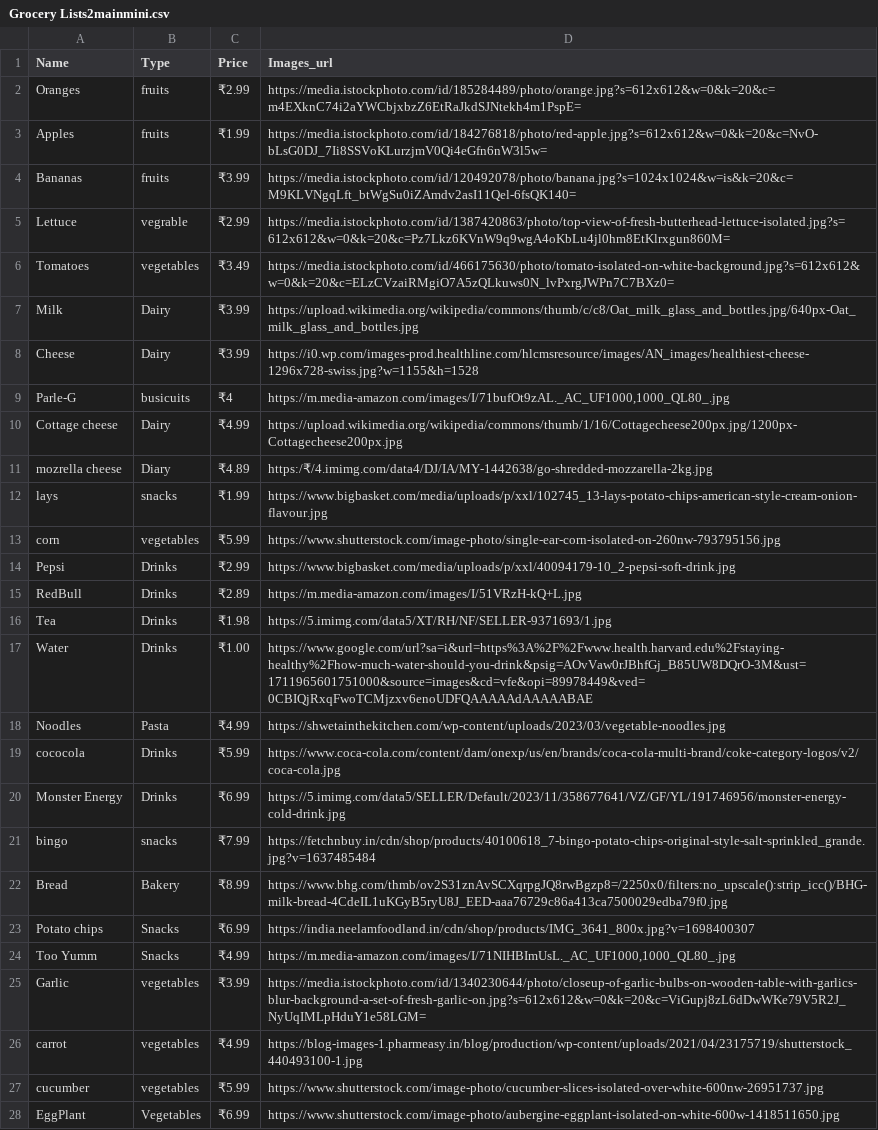
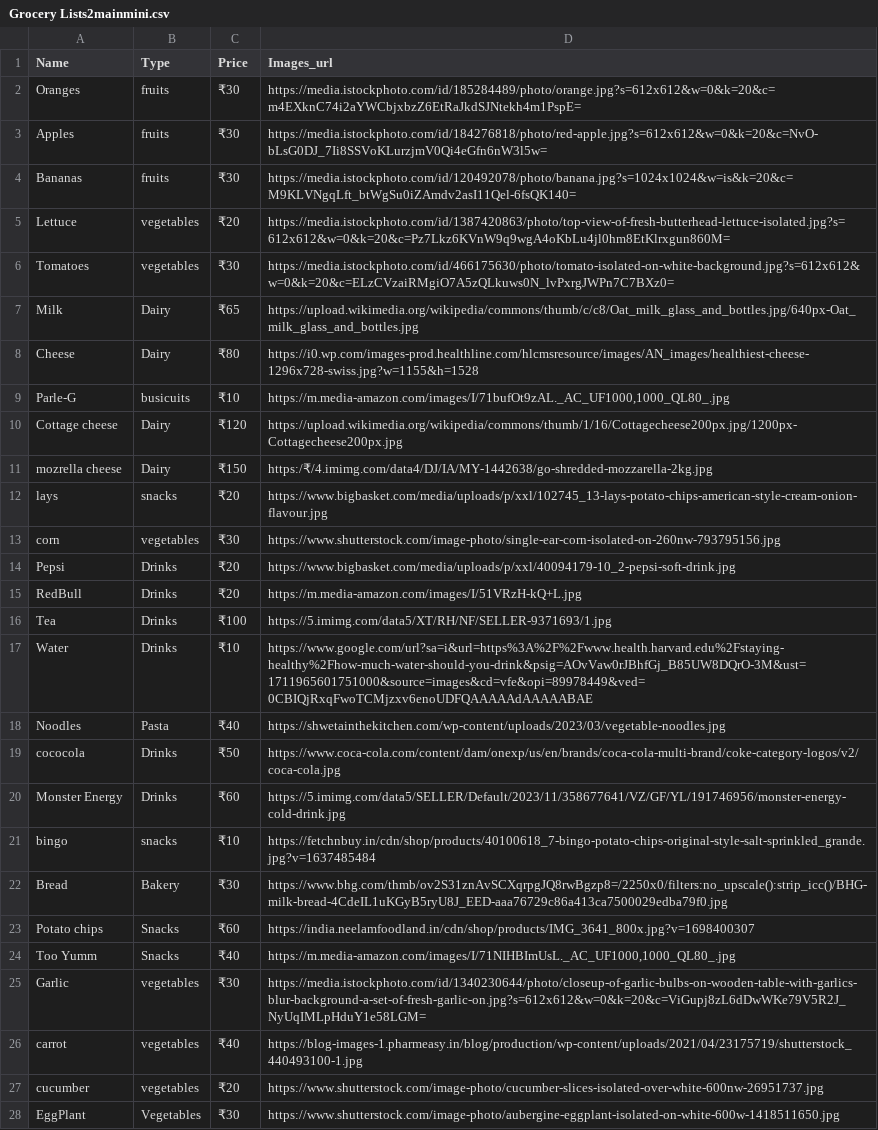
Before and after one commit to harsh8055-cyber/sem6project, a CSV file: mp1/backend/Grocery Lists2mainmini.csv, drawn as a sheet; only a part is shown; the diff covers the shown part only; the diff names each change by its address in the sheet, - before the commit and + after, or states it on an @@ line.

```diff
--- a/mp1/backend/Grocery Lists2mainmini.csv
+++ b/mp1/backend/Grocery Lists2mainmini.csv
-C2 (Price): ₹2.99
+C2 (Price): ₹30
-C3 (Price): ₹1.99
+C3 (Price): ₹30
-C4 (Price): ₹3.99
+C4 (Price): ₹30
-B5 (Type): vegrable
+B5 (Type): vegetables
-C5 (Price): ₹2.99
+C5 (Price): ₹20
-C6 (Price): ₹3.49
+C6 (Price): ₹30
-C7 (Price): ₹3.99
+C7 (Price): ₹65
-C8 (Price): ₹3.99
+C8 (Price): ₹80
-C9 (Price): ₹4
+C9 (Price): ₹10
-C10 (Price): ₹4.99
+C10 (Price): ₹120
-B11 (Type): Diary
+B11 (Type): Dairy
-C11 (Price): ₹4.89
+C11 (Price): ₹150
-C12 (Price): ₹1.99
+C12 (Price): ₹20
-C13 (Price): ₹5.99
+C13 (Price): ₹30
-C14 (Price): ₹2.99
+C14 (Price): ₹20
-C15 (Price): ₹2.89
+C15 (Price): ₹20
-C16 (Price): ₹1.98
+C16 (Price): ₹100
-C17 (Price): ₹1.00
+C17 (Price): ₹10
-C18 (Price): ₹4.99
+C18 (Price): ₹40
-C19 (Price): ₹5.99
+C19 (Price): ₹50
-C20 (Price): ₹6.99
+C20 (Price): ₹60
-C21 (Price): ₹7.99
+C21 (Price): ₹10
-C22 (Price): ₹8.99
+C22 (Price): ₹30
-C23 (Price): ₹6.99
+C23 (Price): ₹60
-C24 (Price): ₹4.99
+C24 (Price): ₹40
-C25 (Price): ₹3.99
+C25 (Price): ₹30
-C26 (Price): ₹4.99
+C26 (Price): ₹40
-C27 (Price): ₹5.99
+C27 (Price): ₹20
-C28 (Price): ₹6.99
+C28 (Price): ₹30
```
Also changed, not shown: 2 edited cells elsewhere in this file, 2 other files.
